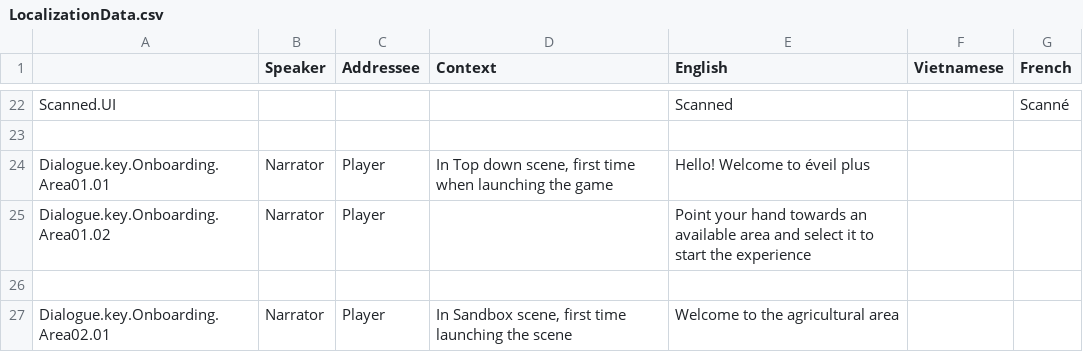
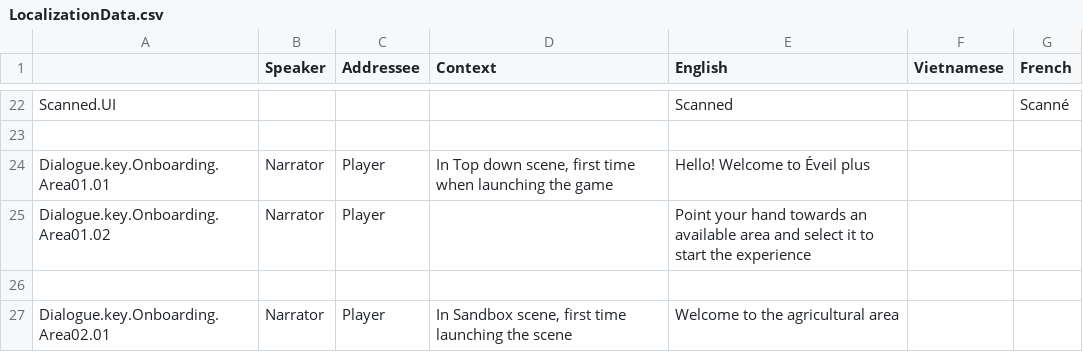
Before and after one commit to ACROSS-Lab/EVEIL.Plus, a CSV file: Assets/Resources/Localization/LocalizationData.csv, drawn as a sheet; only a part is shown, gaps mark what is left out; the diff names each change by its address in the sheet, - before the commit and + after, or states it on an @@ line.

```diff
--- a/Assets/Resources/Localization/LocalizationData.csv
+++ b/Assets/Resources/Localization/LocalizationData.csv
-E24 (English): Hello! Welcome to éveil plus
+E24 (English): Hello! Welcome to Éveil plus
```
Also changed, not shown: 11 other files.
